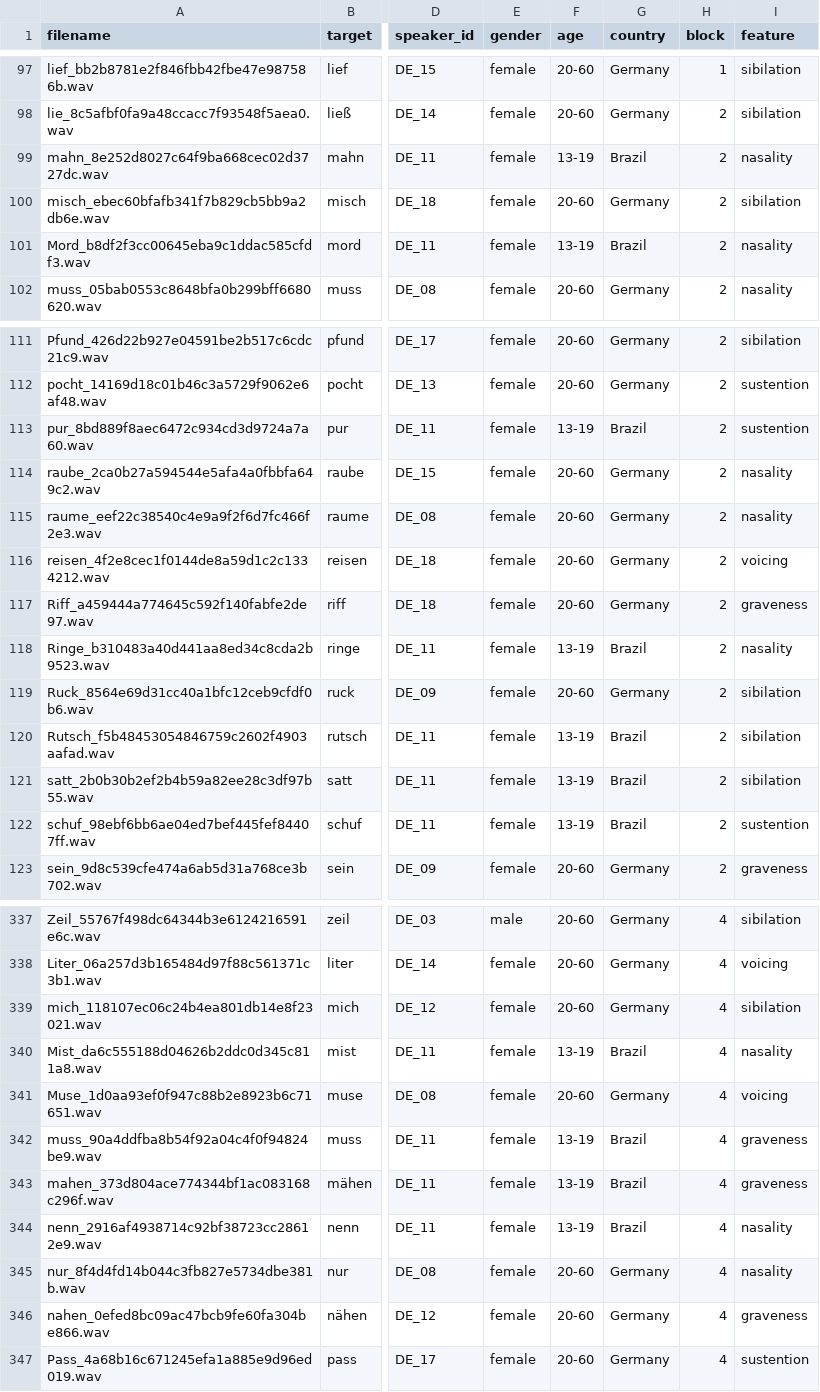
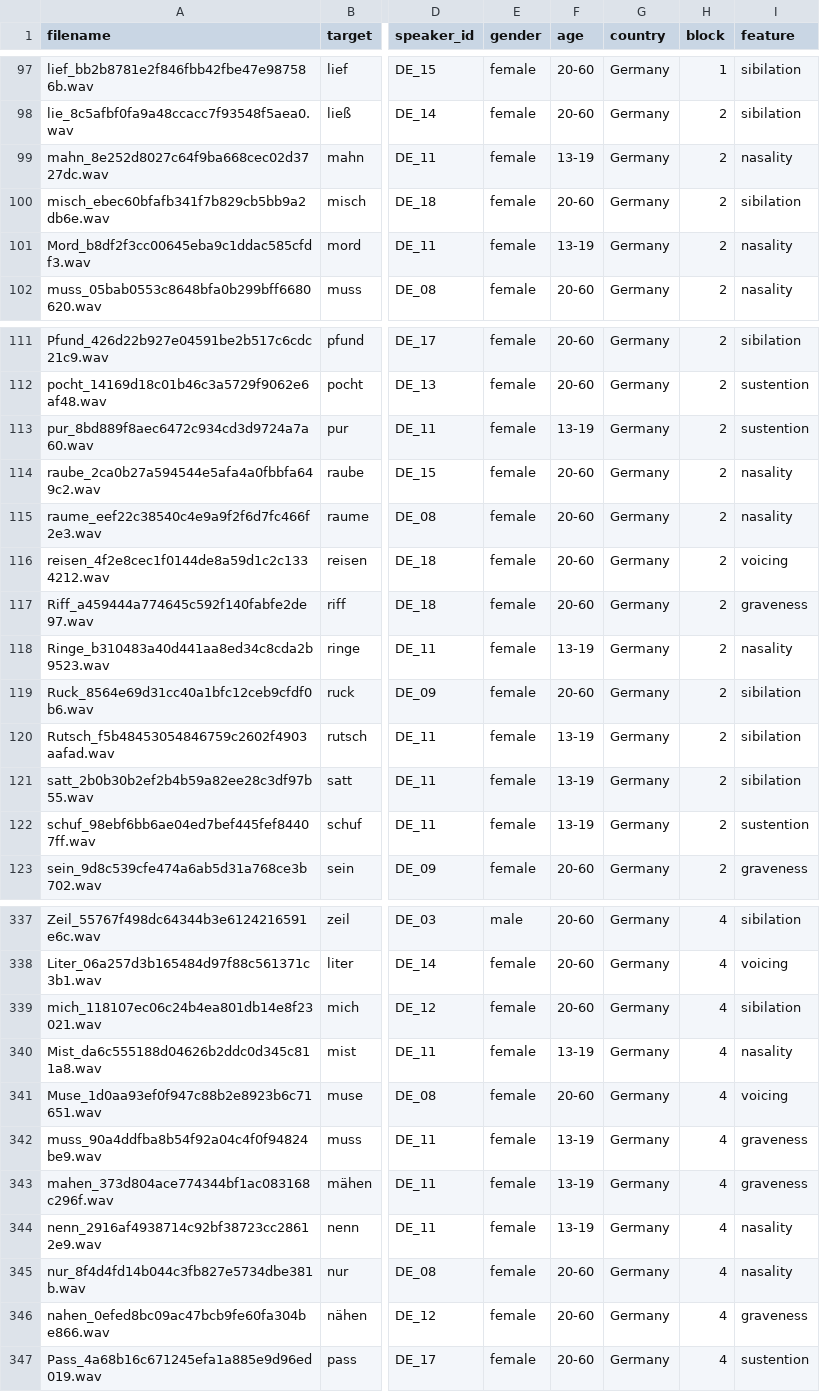
Before and after one commit to cisco/multilingual-speech-testing, a CSV file: speech-intelligibility-assessment/DRT-16kHz/German/test_design.csv, drawn as a sheet; only a part is shown, gaps mark what is left out; the diff covers the shown part only; the diff names each change by its address in the sheet, - before the commit and + after, or states it on an @@ line.

Commit message:
Updated country of origin for one speaker after double-checking with the speaker

```diff
--- a/speech-intelligibility-assessment/DRT-16kHz/German/test_design.csv
+++ b/speech-intelligibility-assessment/DRT-16kHz/German/test_design.csv
-G99 (country): Brazil
+G99 (country): Germany
-G101 (country): Brazil
+G101 (country): Germany
-G113 (country): Brazil
+G113 (country): Germany
-G118 (country): Brazil
+G118 (country): Germany
-G120:G122 (country): Brazil
+G120:G122 (country): Germany
-G340 (country): Brazil
+G340 (country): Germany
-G342:G344 (country): Brazil
+G342:G344 (country): Germany
```
Also changed, not shown: 66 edited cells elsewhere in this file, speech-intelligibility-assessment/DRT-16kHz/German/meta_testfiles.csv.
